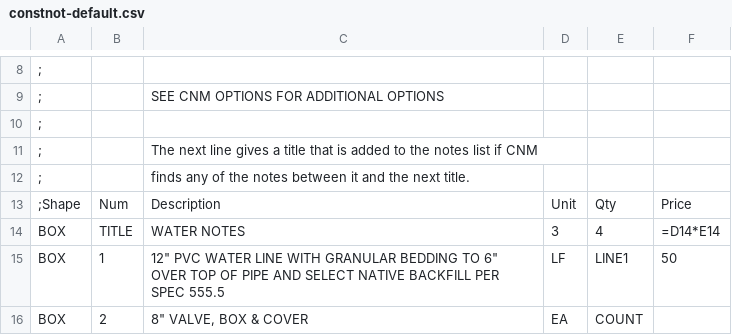
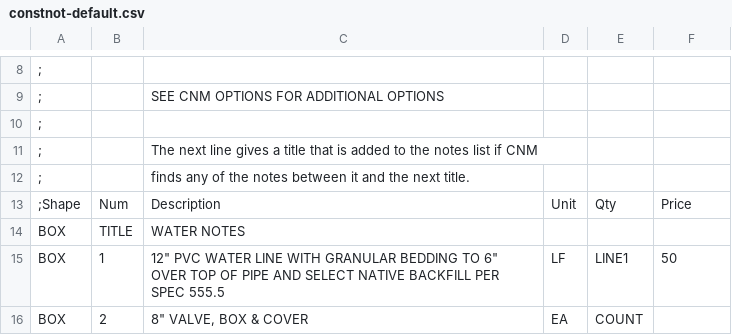
Before and after one commit to hawstom/cnm, a CSV file: Devtgh/constnot-default.csv, drawn as a sheet; only a part is shown, gaps mark what is left out; the diff names each change by its address in the sheet, - before the commit and + after, or states it on an @@ line.

```diff
--- a/Devtgh/constnot-default.csv
+++ b/Devtgh/constnot-default.csv
-D14: 3
+D14: (empty)
-E14: 4
+E14: (empty)
-F14: =D14*E14
+F14: (empty)
```
Also changed, not shown: 1 other file.
